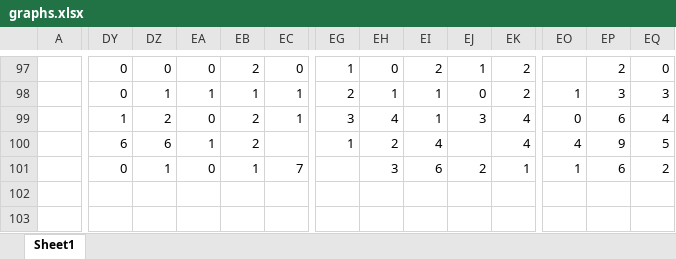
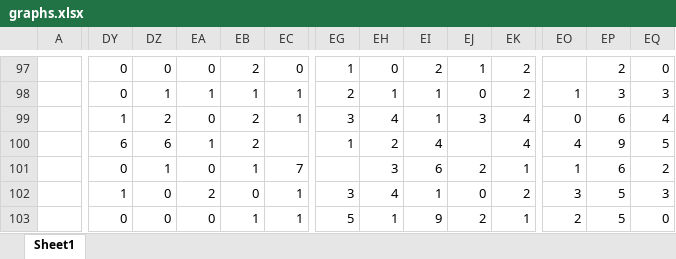
Before and after one commit to coronavirus-2020-data/coronavirus-data, an Excel workbook: other/graphs.xlsx, sheet Sheet1, drawn as a sheet; only a part is shown, gaps mark what is left out; values as stored, in another font and other column widths than the file's, no borders; charts and pictures not drawn; the diff covers the shown part only; the diff names each change by its address in the sheet, - before the commit and + after, or states it on an @@ line.

```diff
--- a/other/graphs.xlsx (sheet Sheet1)
+++ b/other/graphs.xlsx (sheet Sheet1)
-DY102: (empty)
+DY102: 1
-DZ102:DZ103: (empty)
+DZ102:DZ103: 0
-EA102: (empty)
+EA102: 2
-EB102: (empty)
+EB102: 0
-EC102:EC103: (empty)
+EC102:EC103: 1
-EG102: (empty)
+EG102: 3
-EH102: (empty)
+EH102: 4
-EI102: (empty)
+EI102: 1
-EJ102: (empty)
+EJ102: 0
-EK102: (empty)
+EK102: 2
-EO102: (empty)
+EO102: 3
-EP102:EP103: (empty)
+EP102:EP103: 5
-EQ102: (empty)
+EQ102: 3
-DY103: (empty)
+DY103: 0
-EA103: (empty)
+EA103: 0
-EB103: (empty)
+EB103: 1
-EG103: (empty)
+EG103: 5
-EH103: (empty)
+EH103: 1
-EI103: (empty)
+EI103: 9
-EJ103: (empty)
+EJ103: 2
-EK103: (empty)
+EK103: 1
-EO103: (empty)
+EO103: 2
-EQ103: (empty)
+EQ103: 0
```
Also changed, not shown: 20 added rows and 167 edited cells elsewhere in this sheet, formulas that keep their value, charts or pictures, 20 other files.
